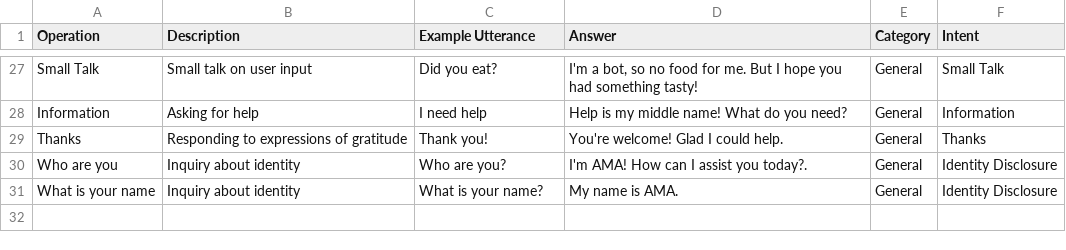
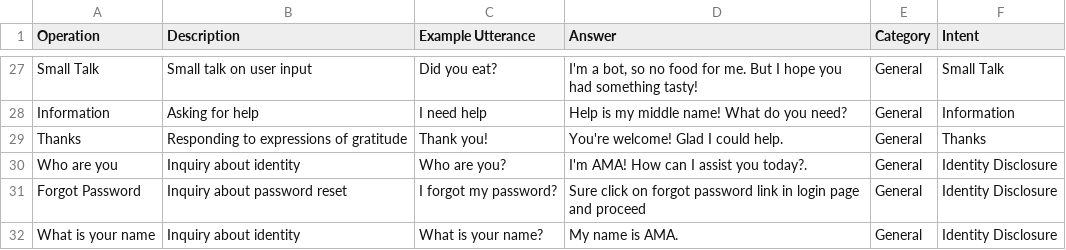
Before and after one commit to Manukl535/Pentagon_ERP, a CSV file: dataset.csv, drawn as a sheet; only a part is shown, gaps mark what is left out.

```diff
--- a/dataset.csv
+++ b/dataset.csv
@@ -30,2 +30,3 @@ Thanks,	Responding to expressions of gratitude,	Thank you!,	You're welcome! Glad
 Who are you,	Inquiry about identity,	Who are you?,	I'm AMA! How can I assist you today?.,	General,	Identity Disclosure
+Forgot Password,	Inquiry about password reset,	I forgot my password?,	Sure click on forgot password link in login page and proceed,	General,	Identity Disclosure
 What is your name,	Inquiry about identity,	What is your name?,	My name is AMA.,	General,	Identity Disclosure
```
Also changed, not shown: 20 other files.
